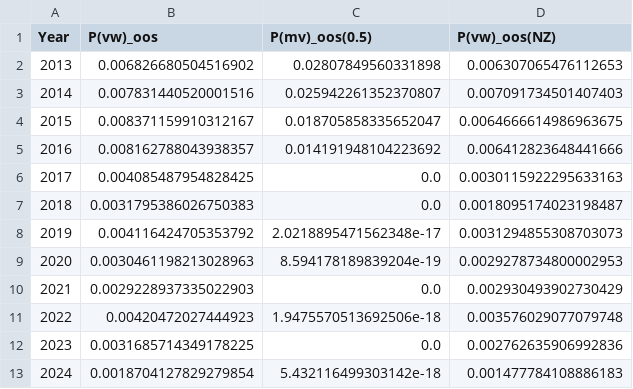
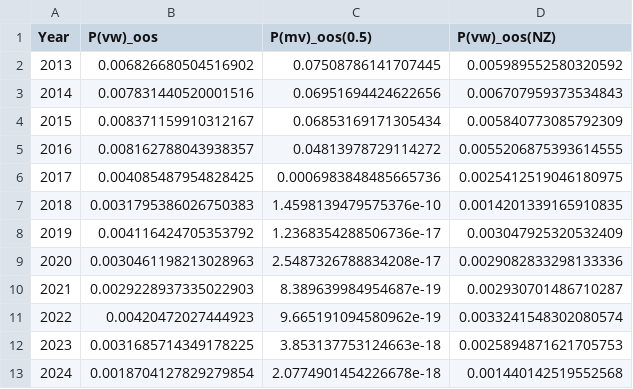
Before and after one commit to Saarujan06/Sustainability-Aware-Asset-Management-Project, a CSV file: results/top10ci_aggregate_share.csv, drawn as a sheet.

```diff
--- a/results/top10ci_aggregate_share.csv
+++ b/results/top10ci_aggregate_share.csv
@@ -1,13 +1,13 @@
 Year,P(vw)_oos,P(mv)_oos(0.5),P(vw)_oos(NZ)
-2013,0.006826680504516902,0.02807849560331898,0.006307065476112653
-2014,0.007831440520001516,0.025942261352370807,0.007091734501407403
-2015,0.008371159910312167,0.018705858335652047,0.0064666614986963675
-2016,0.008162788043938357,0.014191948104223692,0.006412823648441666
-2017,0.004085487954828425,0.0,0.0030115922295633163
-2018,0.0031795386026750383,0.0,0.0018095174023198487
-2019,0.004116424705353792,2.0218895471562348e-17,0.0031294855308703073
-2020,0.0030461198213028963,8.594178189839204e-19,0.0029278734800002953
-2021,0.0029228937335022903,0.0,0.002930493902730429
-2022,0.00420472027444923,1.9475570513692506e-18,0.003576029077079748
-2023,0.0031685714349178225,0.0,0.002762635906992836
-2024,0.0018704127829279854,5.432116499303142e-18,0.001477784108886183
+2013,0.006826680504516902,0.07508786141707445,0.005989552580320592
+2014,0.007831440520001516,0.06951694424622656,0.006707959373534843
+2015,0.008371159910312167,0.06853169171305434,0.005840773085792309
+2016,0.008162788043938357,0.04813978729114272,0.0055206875393614555
+2017,0.004085487954828425,0.0006983848485665736,0.0025412519046180975
+2018,0.0031795386026750383,1.4598139479575376e-10,0.0014201339165910835
+2019,0.004116424705353792,1.2368354288506736e-17,0.003047925320532409
+2020,0.0030461198213028963,2.5487326788834208e-17,0.0029082833298133336
+2021,0.0029228937335022903,8.389639984954687e-19,0.002930701486710287
+2022,0.00420472027444923,9.665191094580962e-19,0.0033241548302080574
+2023,0.0031685714349178225,3.853137753124663e-18,0.0025894871621705753
+2024,0.0018704127829279854,2.0774901454226678e-18,0.001440142519552568
```
Also changed, not shown: results/carbon_top10_contributors.csv, results/mvp_vs_mvp05_carbon.csv, 40 other files.
